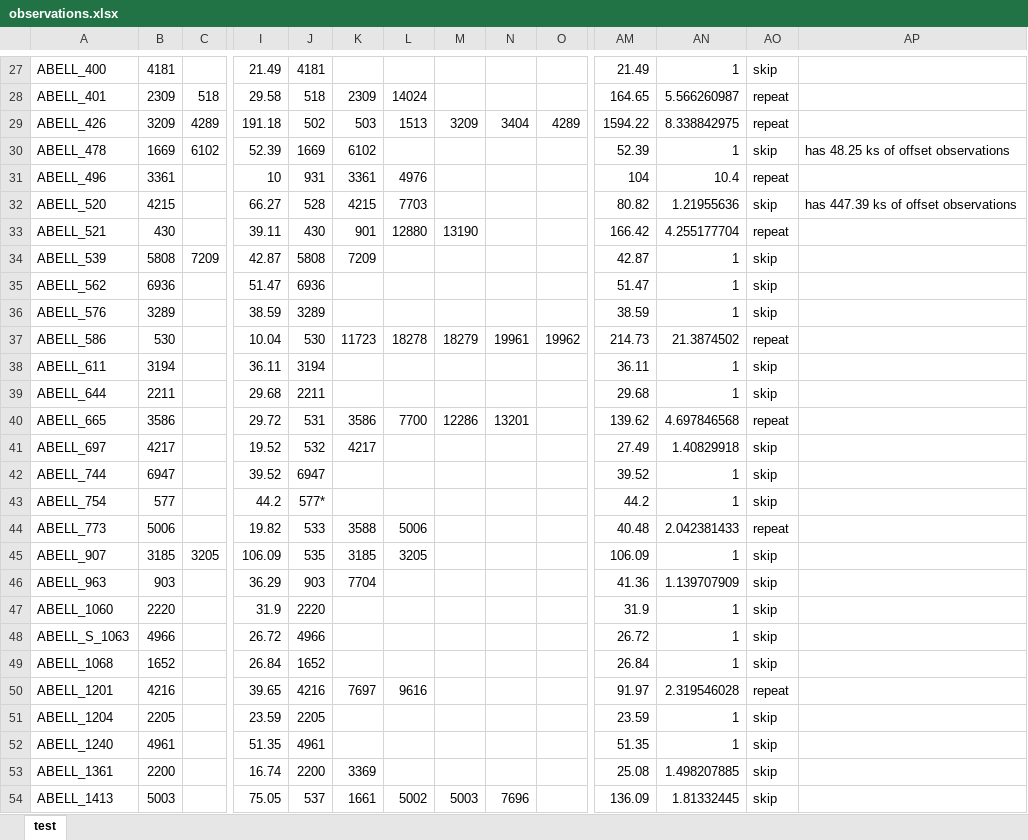
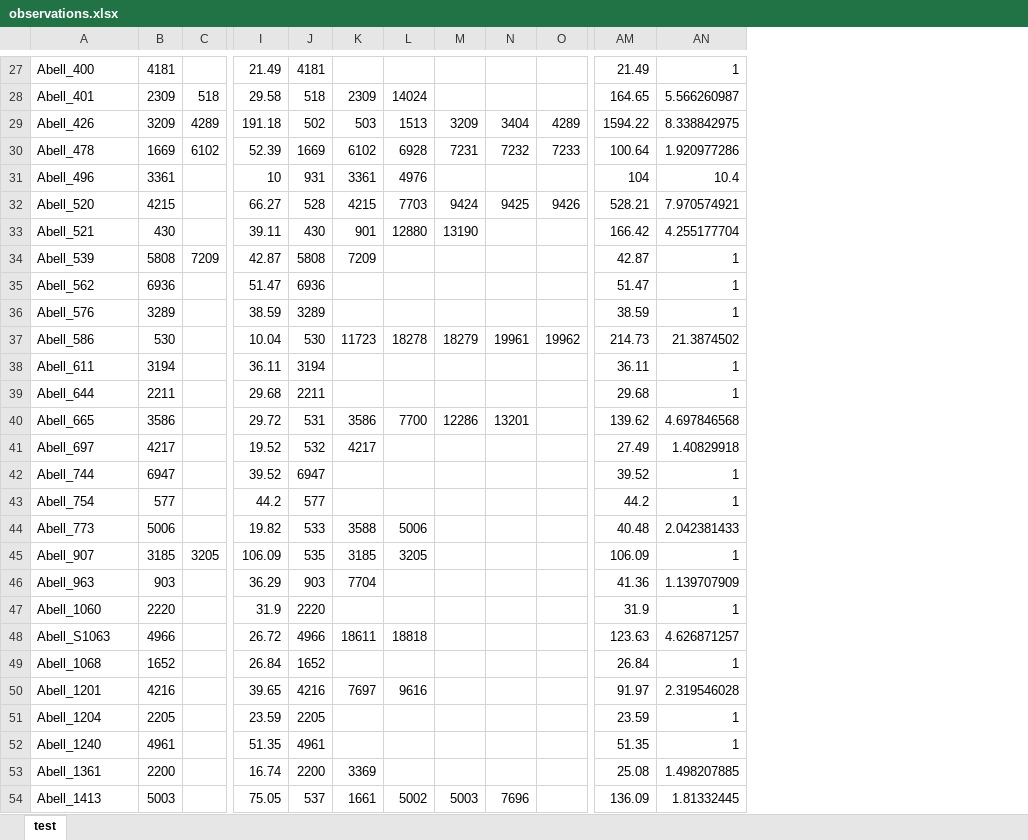
Before and after one commit to camlawlorforsyth/ACCEPT_project, an Excel workbook: observations.xlsx, sheet test, drawn as a sheet; only a part is shown, gaps mark what is left out; values as stored, in another font and other column widths than the file's, no borders; conditional formats not drawn; removed rows and columns are numbered as before the commit, all else as after; rows hold the shown columns only; the diff covers the shown part only; the diff names each change by its address in the sheet, - before the commit and + after, or states it on an @@ line.

Commit message:
add additional observations

```diff
--- a/observations.xlsx (sheet test)
+++ b/observations.xlsx (sheet test)
-column AO, rows 27-29: skip | repeat | repeat; row 31: repeat; rows 33-47: repeat | skip | skip | skip | repeat | skip | skip | repeat | skip | skip | skip | repeat | skip | skip | skip; rows 49-54: skip | repeat | skip | skip | skip | skip
-column AP, empty
-A27: ABELL_400
+A27: Abell_400
-A28: ABELL_401
+A28: Abell_401
-A29: ABELL_426
+A29: Abell_426
-row 30: ABELL_478 | 1669 | 6102 | 52.39 | 1669 | 6102 |  |  |  |  | 52.39 | 1 | skip | has 48.25 ks of offset observations
+row 30: Abell_478 | 1669 | 6102 | 52.39 | 1669 | 6102 | 6928 | 7231 | 7232 | 7233 | 100.64 | 1.920977286
-A31: ABELL_496
+A31: Abell_496
-row 32: ABELL_520 | 4215 |  | 66.27 | 528 | 4215 | 7703 |  |  |  | 80.82 | 1.21955636 | skip | has 447.39 ks of offset observations
+row 32: Abell_520 | 4215 |  | 66.27 | 528 | 4215 | 7703 | 9424 | 9425 | 9426 | 528.21 | 7.970574921
-A33: ABELL_521
+A33: Abell_521
-A34: ABELL_539
+A34: Abell_539
-A35: ABELL_562
+A35: Abell_562
-A36: ABELL_576
+A36: Abell_576
-A37: ABELL_586
+A37: Abell_586
-A38: ABELL_611
+A38: Abell_611
-A39: ABELL_644
+A39: Abell_644
-A40: ABELL_665
+A40: Abell_665
-A41: ABELL_697
+A41: Abell_697
-A42: ABELL_744
+A42: Abell_744
-A43: ABELL_754
+A43: Abell_754
-J43: 577*
+J43: 577
-A44: ABELL_773
+A44: Abell_773
-A45: ABELL_907
+A45: Abell_907
-A46: ABELL_963
+A46: Abell_963
-A47: ABELL_1060
+A47: Abell_1060
-row 48: ABELL_S_1063 | 4966 |  | 26.72 | 4966 |  |  |  |  |  | 26.72 | 1 | skip
+row 48: Abell_S1063 | 4966 |  | 26.72 | 4966 | 18611 | 18818 |  |  |  | 123.63 | 4.626871257
-A49: ABELL_1068
+A49: Abell_1068
-A50: ABELL_1201
+A50: Abell_1201
-A51: ABELL_1204
+A51: Abell_1204
-A52: ABELL_1240
+A52: Abell_1240
-A53: ABELL_1361
+A53: Abell_1361
-A54: ABELL_1413
+A54: Abell_1413
```
Also changed, not shown: 6 added rows, 6 removed rows, 292 edited cells, cell formats and merged cells elsewhere in this sheet, 1 other file.
